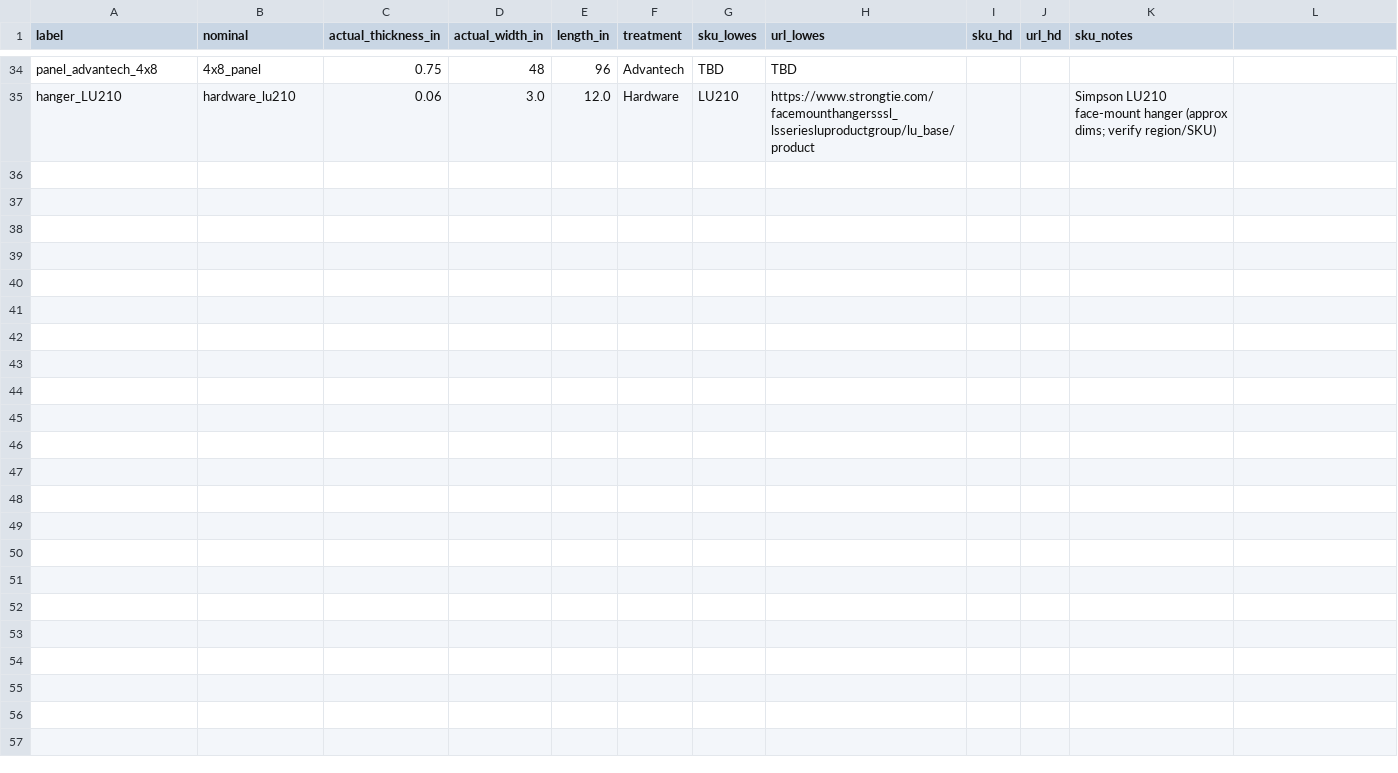
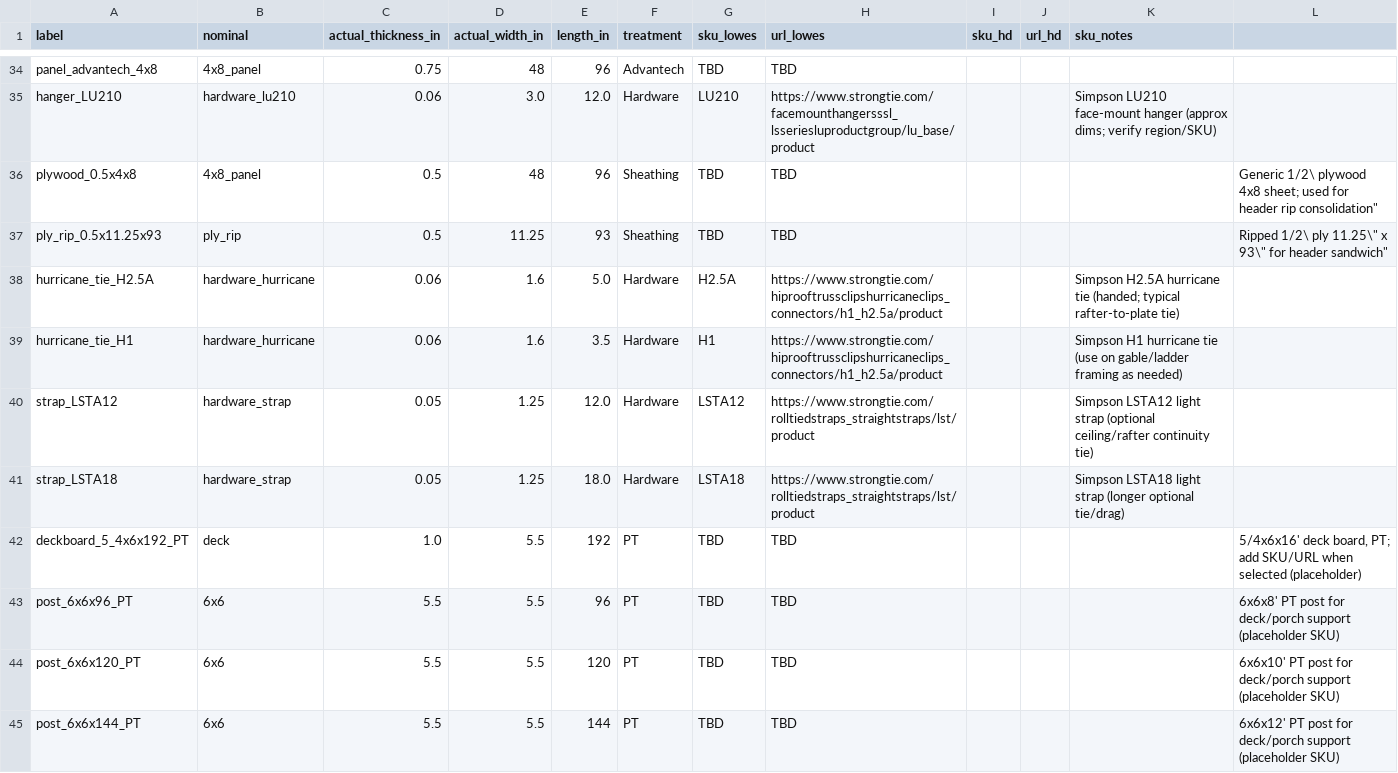
Before and after one commit to brucedombrowski/OpenSourceHouseProject, a CSV file: FreeCAD/lumber/lumber_catalog.csv, drawn as a sheet; only a part is shown, gaps mark what is left out; the diff names each change by its address in the sheet, - before the commit and + after, or states it on an @@ line.

```diff
--- a/FreeCAD/lumber/lumber_catalog.csv
+++ b/FreeCAD/lumber/lumber_catalog.csv
+row 36: plywood_0.5x4x8 | 4x8_panel | 0.5 | 48 | 96 | Sheathing | TBD | TBD |  |  |  | Generic 1/2\ plywood 4x8 sheet; used for header rip consolidation"
+row 37: ply_rip_0.5x11.25x93 | ply_rip | 0.5 | 11.25 | 93 | Sheathing | TBD | TBD |  |  |  | Ripped 1/2\ ply 11.25\" x 93\" for header sandwich"
+row 38: hurricane_tie_H2.5A | hardware_hurricane | 0.06 | 1.6 | 5.0 | Hardware | H2.5A | https://www.strongtie.com/hiprooftrussclipshurricaneclips_connectors/h1_h2.5a/product |  |  | Simpson H2.5A hurricane tie (handed; typical rafter-to-plate tie)
+row 39: hurricane_tie_H1 | hardware_hurricane | 0.06 | 1.6 | 3.5 | Hardware | H1 | https://www.strongtie.com/hiprooftrussclipshurricaneclips_connectors/h1_h2.5a/product |  |  | Simpson H1 hurricane tie (use on gable/ladder framing as needed)
+row 40: strap_LSTA12 | hardware_strap | 0.05 | 1.25 | 12.0 | Hardware | LSTA12 | https://www.strongtie.com/rolltiedstraps_straightstraps/lst/product |  |  | Simpson LSTA12 light strap (optional ceiling/rafter continuity tie)
+row 41: strap_LSTA18 | hardware_strap | 0.05 | 1.25 | 18.0 | Hardware | LSTA18 | https://www.strongtie.com/rolltiedstraps_straightstraps/lst/product |  |  | Simpson LSTA18 light strap (longer optional tie/drag)
+row 42: deckboard_5_4x6x192_PT | deck | 1.0 | 5.5 | 192 | PT | TBD | TBD |  |  |  | 5/4x6x16' deck board, PT; add SKU/URL when selected (placeholder)
+row 43: post_6x6x96_PT | 6x6 | 5.5 | 5.5 | 96 | PT | TBD | TBD |  |  |  | 6x6x8' PT post for deck/porch support (placeholder SKU)
+row 44: post_6x6x120_PT | 6x6 | 5.5 | 5.5 | 120 | PT | TBD | TBD |  |  |  | 6x6x10' PT post for deck/porch support (placeholder SKU)
+row 45: post_6x6x144_PT | 6x6 | 5.5 | 5.5 | 144 | PT | TBD | TBD |  |  |  | 6x6x12' PT post for deck/porch support (placeholder SKU)
```
Also changed, not shown: FreeCAD/lumber/lumber_bom.csv, 13 other files.
